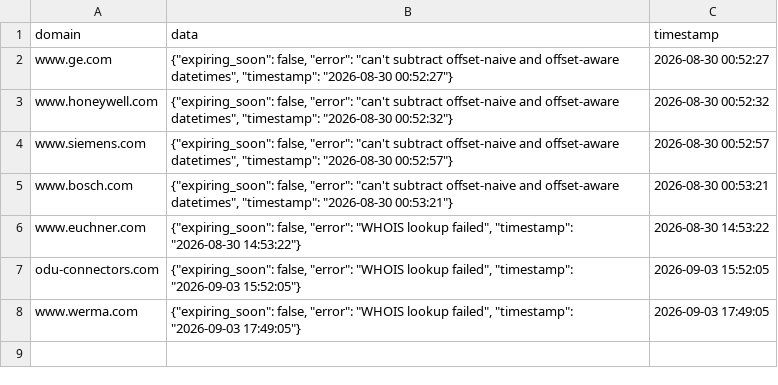
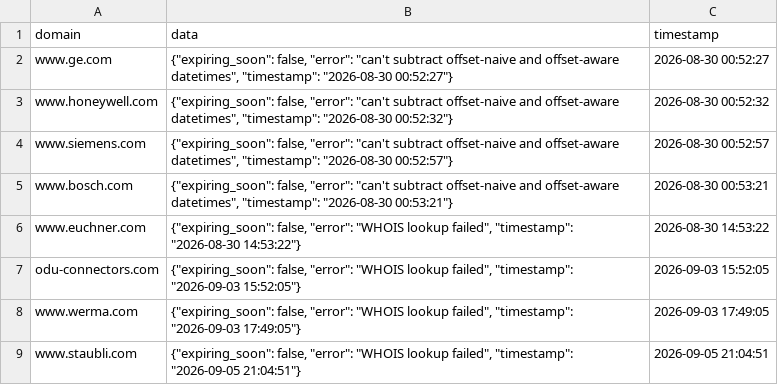
Before and after one commit to natasha-a-a/auditor, a CSV file: whois_cache/whois.csv, drawn as a sheet.

Commit message:
Auto-update whois.csv at 2026-09-05 21:04:51

```diff
--- a/whois_cache/whois.csv
+++ b/whois_cache/whois.csv
@@ -8 +8,2 @@ odu-connectors.com,"{""expiring_soon"": false, ""error"": ""WHOIS lookup failed"
 www.werma.com,"{""expiring_soon"": false, ""error"": ""WHOIS lookup failed"", ""timestamp"": ""2026-09-03 17:49:05""}",2026-09-03 17:49:05
+www.staubli.com,"{""expiring_soon"": false, ""error"": ""WHOIS lookup failed"", ""timestamp"": ""2026-09-05 21:04:51""}",2026-09-05 21:04:51
```
